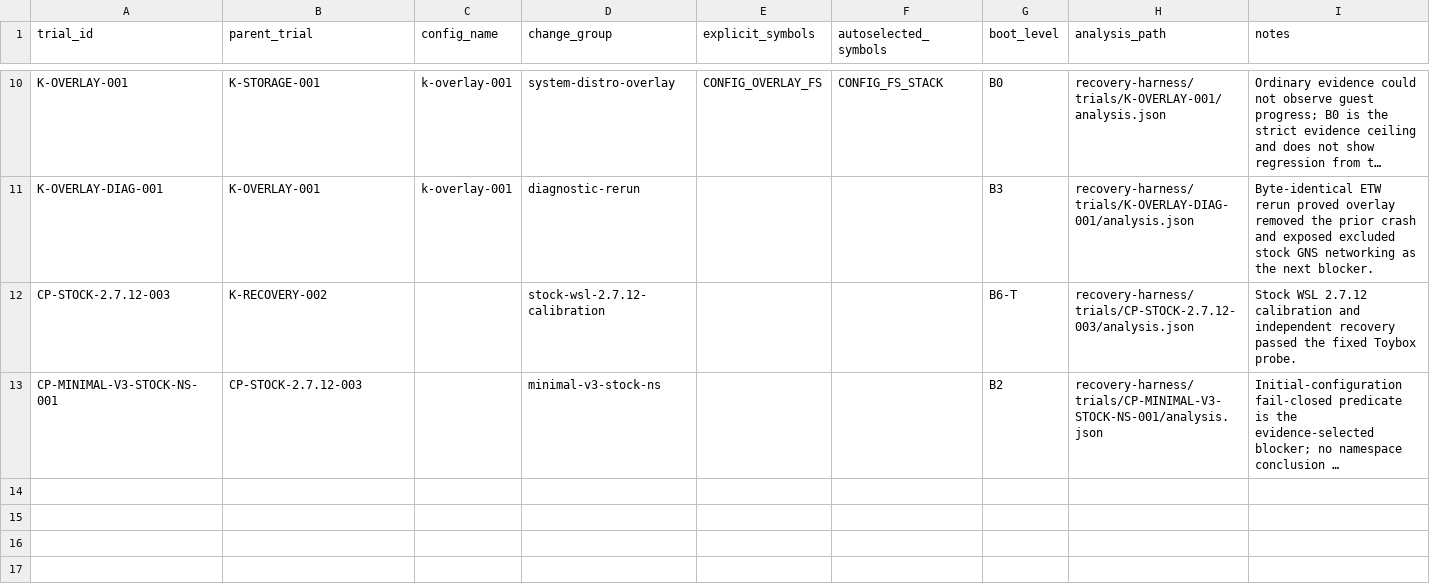
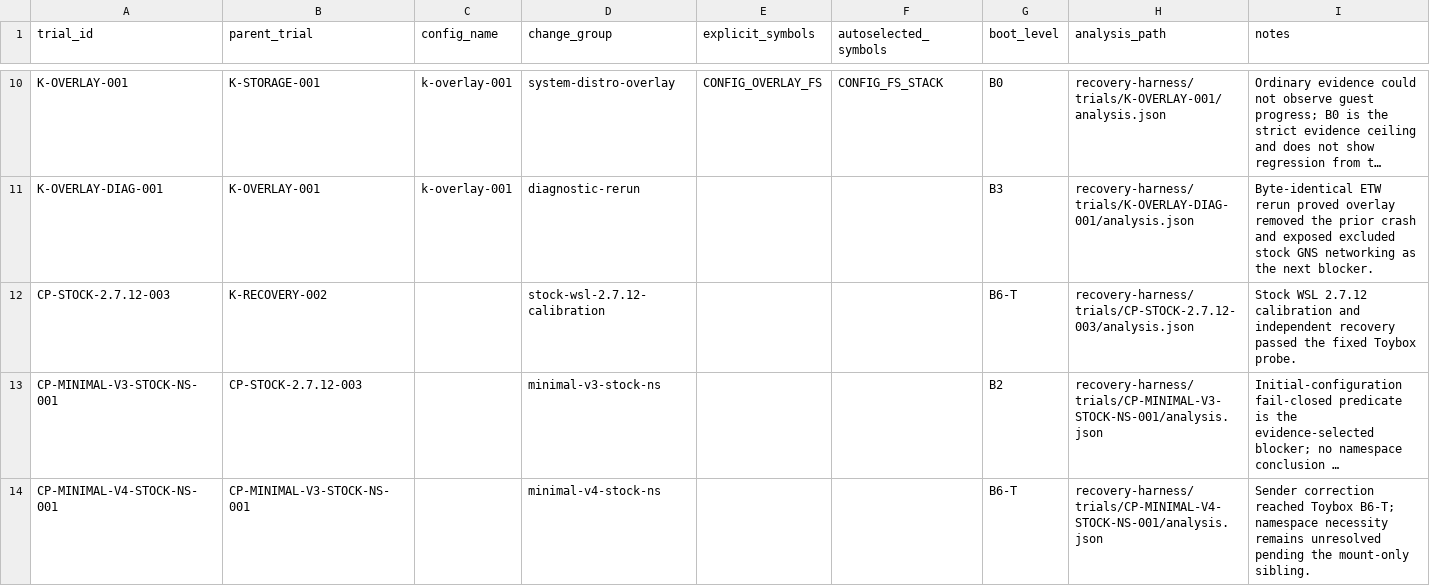
Before and after one commit to jchidley/ultra-minimal-wsl, a CSV file: inventory/trial-metadata.csv, drawn as a sheet; only a part is shown, gaps mark what is left out; long unchanged cells end in …; the diff names each change by its address in the sheet, - before the commit and + after, or states it on an @@ line.

```diff
--- a/inventory/trial-metadata.csv
+++ b/inventory/trial-metadata.csv
+row 14: CP-MINIMAL-V4-STOCK-NS-001 | CP-MINIMAL-V3-STOCK-NS-001 |  | minimal-v4-stock-ns |  |  | B6-T | recovery-harness/trials/CP-MINIMAL-V4-STOCK-NS-001/analysis.json | Sender correction reached Toybox B6-T; namespace necessity remains unresolved pending the mount-only sibling.
```
Also changed, not shown: inventory/trials.csv, 56 other files.
